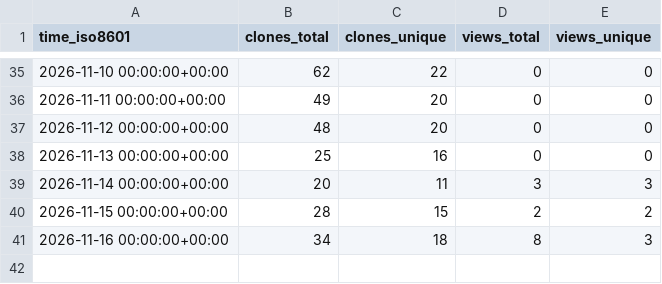
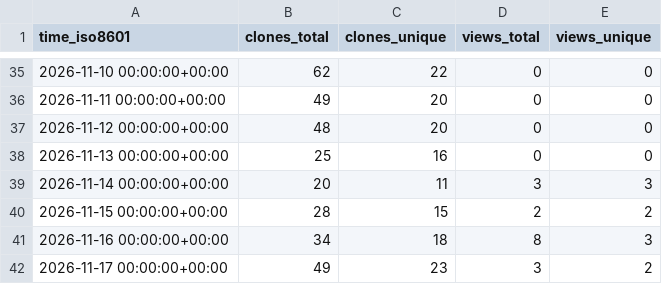
Before and after one commit to exmergo/github-repo-analytics, a CSV file: exmergo/github-repo-analytics/ghrs-data/views_clones_aggregate.csv, drawn as a sheet; only a part is shown, gaps mark what is left out; the diff names each change by its address in the sheet, - before the commit and + after, or states it on an @@ line.

```diff
--- a/exmergo/github-repo-analytics/ghrs-data/views_clones_aggregate.csv
+++ b/exmergo/github-repo-analytics/ghrs-data/views_clones_aggregate.csv
+row 42: 2026-11-17 00:00:00+00:00 | 49 | 23 | 3 | 2
```
Also changed, not shown: 1 other file.
